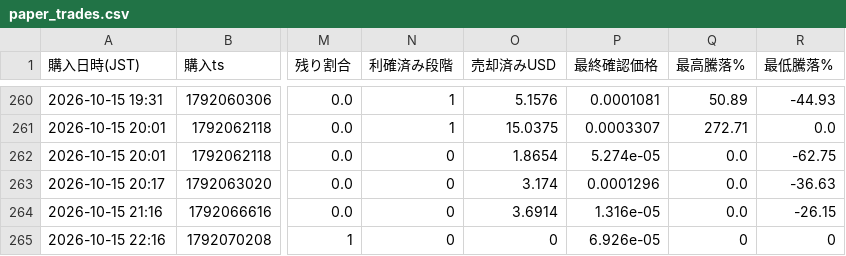
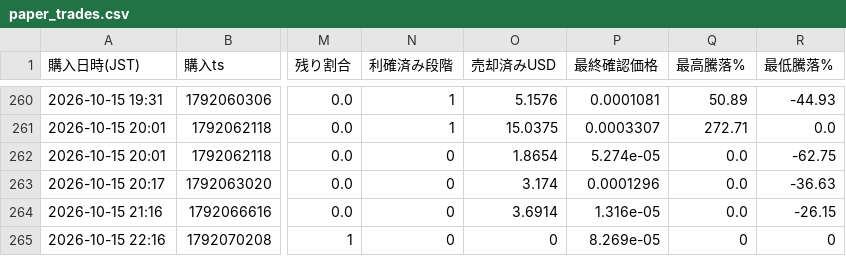
Before and after one commit to kokikkkk44/meme-scanner, a CSV file: data/paper_trades.csv, drawn as a sheet; only a part is shown, gaps mark what is left out; the diff names each change by its address in the sheet, - before the commit and + after, or states it on an @@ line.

```diff
--- a/data/paper_trades.csv
+++ b/data/paper_trades.csv
-P265 (最終確認価格): 6.926e-05
+P265 (最終確認価格): 8.269e-05
```
Also changed, not shown: data/candidates.csv, 2 other files.
